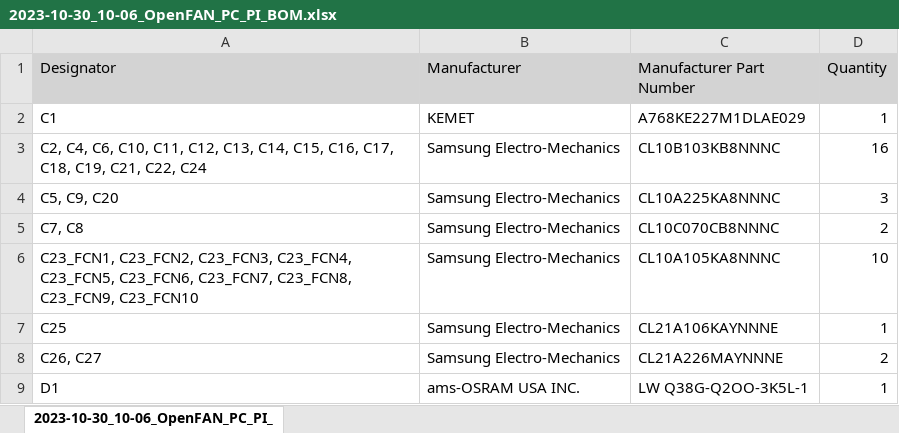
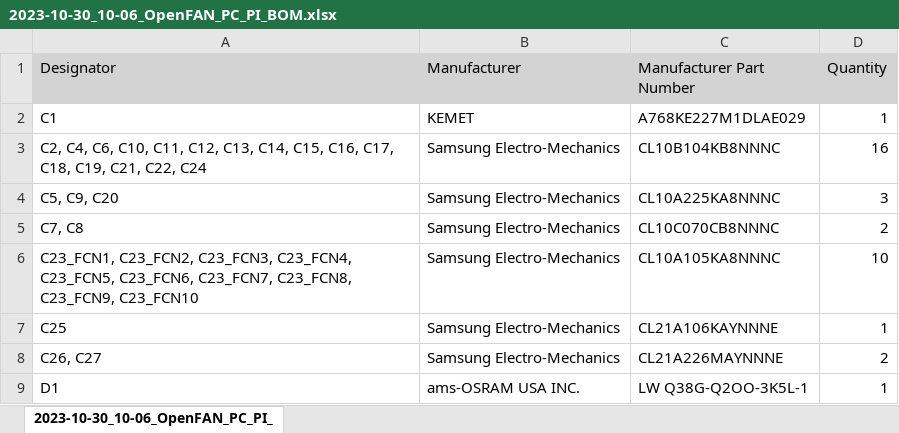
Before and after one commit to SasaKaranovic/OpenFanController, an Excel workbook: Hardware/Altium_Source_Files/Release/2023-10-28_2203_OpenFan_R03/BOM/2023-10-30_10-06_OpenFAN_PC_PI_BOM.xlsx, sheet 2023-10-30_10-06_OpenFAN_PC_PI_, drawn as a sheet; only a part is shown; values as stored, in another font and other column widths than the file's, no borders; the diff names each change by its address in the sheet, - before the commit and + after, or states it on an @@ line.

Commit message:
Updating 100nF PN

```diff
--- a/Hardware/Altium_Source_Files/Release/2023-10-28_2203_OpenFan_R03/BOM/2023-10-30_10-06_OpenFAN_PC_PI_BOM.xlsx (sheet 2023-10-30_10-06_OpenFAN_PC_PI_)
+++ b/Hardware/Altium_Source_Files/Release/2023-10-28_2203_OpenFan_R03/BOM/2023-10-30_10-06_OpenFAN_PC_PI_BOM.xlsx (sheet 2023-10-30_10-06_OpenFAN_PC_PI_)
-C3 (Manufacturer Part Number): CL10B103KB8NNNC
+C3 (Manufacturer Part Number): CL10B104KB8NNNC
```
